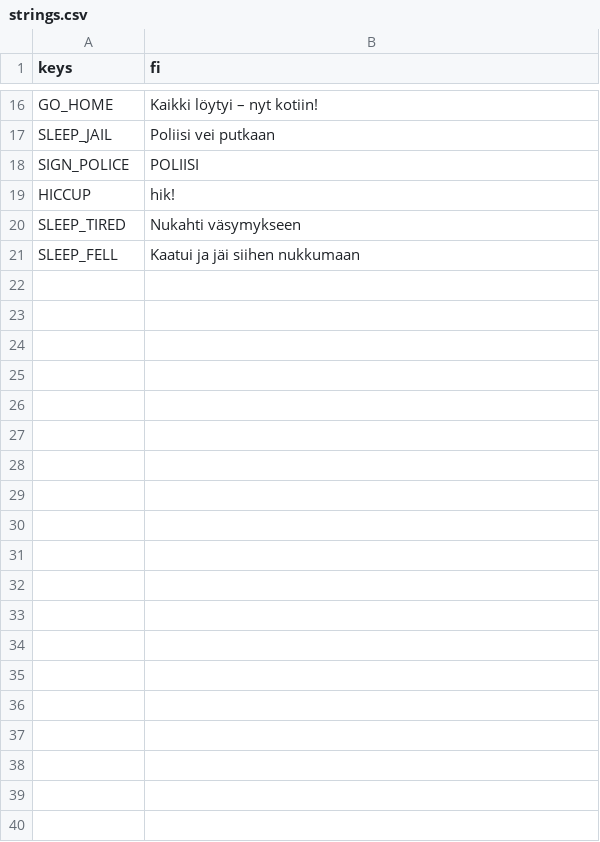
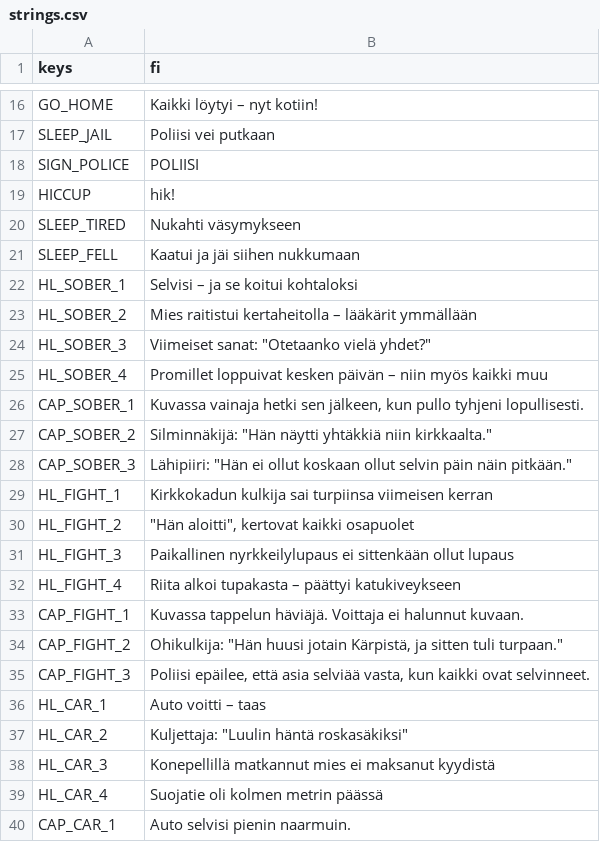
Before and after one commit to Ecculi/GoodMorningMoonshine, a CSV file: localization/strings.csv, drawn as a sheet; only a part is shown, gaps mark what is left out; the diff covers the shown part only.

```diff
--- a/localization/strings.csv
+++ b/localization/strings.csv
@@ -21 +21,20 @@ SLEEP_TIRED,Nukahti väsymykseen
 SLEEP_FELL,Kaatui ja jäi siihen nukkumaan
+HL_SOBER_1,Selvisi – ja se koitui kohtaloksi
+HL_SOBER_2,Mies raitistui kertaheitolla – lääkärit ymmällään
+HL_SOBER_3,"Viimeiset sanat: ""Otetaanko vielä yhdet?"""
+HL_SOBER_4,Promillet loppuivat kesken päivän – niin myös kaikki muu
+CAP_SOBER_1,"Kuvassa vainaja hetki sen jälkeen, kun pullo tyhjeni lopullisesti."
+CAP_SOBER_2,"Silminnäkijä: ""Hän näytti yhtäkkiä niin kirkkaalta."""
+CAP_SOBER_3,"Lähipiiri: ""Hän ei ollut koskaan ollut selvin päin näin pitkään."""
+HL_FIGHT_1,Kirkkokadun kulkija sai turpiinsa viimeisen kerran
+HL_FIGHT_2,"""Hän aloitti"", kertovat kaikki osapuolet"
+HL_FIGHT_3,Paikallinen nyrkkeilylupaus ei sittenkään ollut lupaus
+HL_FIGHT_4,Riita alkoi tupakasta – päättyi katukiveykseen
+CAP_FIGHT_1,Kuvassa tappelun häviäjä. Voittaja ei halunnut kuvaan.
+CAP_FIGHT_2,"Ohikulkija: ""Hän huusi jotain Kärpistä, ja sitten tuli turpaan."""
+CAP_FIGHT_3,"Poliisi epäilee, että asia selviää vasta, kun kaikki ovat selvinneet."
+HL_CAR_1,Auto voitti – taas
+HL_CAR_2,"Kuljettaja: ""Luulin häntä roskasäkiksi"""
+HL_CAR_3,Konepellillä matkannut mies ei maksanut kyydistä
+HL_CAR_4,Suojatie oli kolmen metrin päässä
+CAP_CAR_1,Auto selvisi pienin naarmuin.
```
Also changed, not shown: 37 added rows elsewhere in this file, 6 other files.
